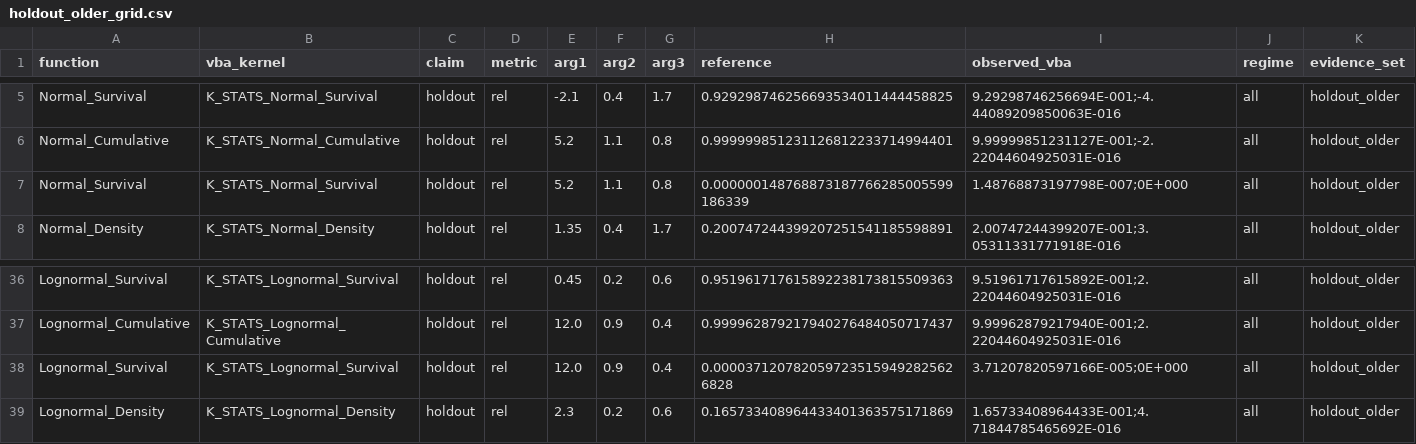
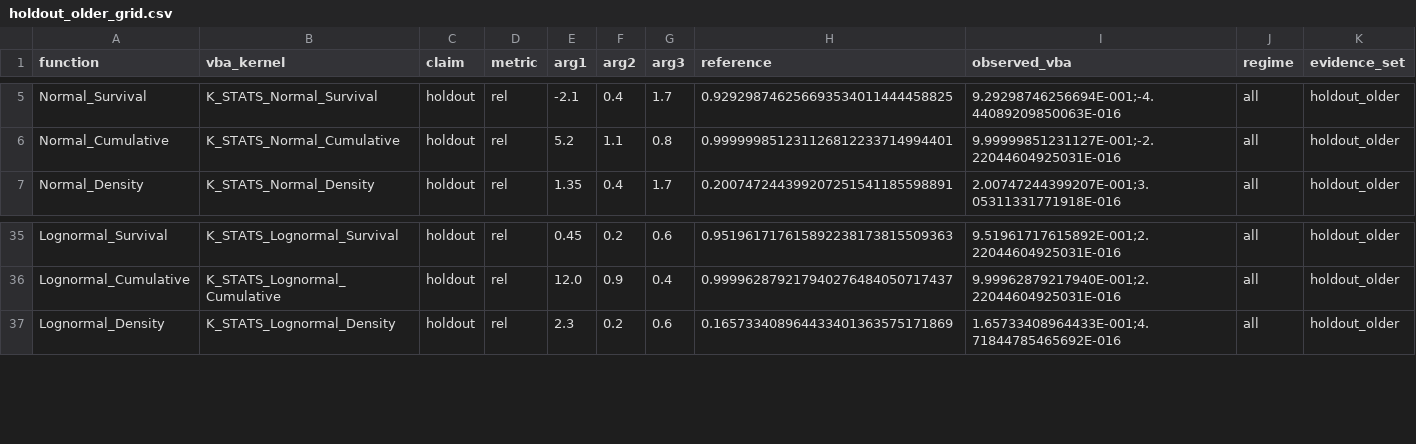
Before and after one commit to danielep71/VBA-PROBABILITY-DISTRIBUTIONS, a CSV file: benchmark/holdout_older/holdout_older_grid.csv, drawn as a sheet; only a part is shown, gaps mark what is left out; the diff names each change by its address in the sheet, - before the commit and + after, or states it on an @@ line.

```diff
--- a/benchmark/holdout_older/holdout_older_grid.csv
+++ b/benchmark/holdout_older/holdout_older_grid.csv
-row 7: Normal_Survival | K_STATS_Normal_Survival | holdout | rel | 5.2 | 1.1 | 0.8 | 0.000000148768873187766285005599186339 | 1.48768873197798E-007;0E+000 | all | holdout_older
-row 38: Lognormal_Survival | K_STATS_Lognormal_Survival | holdout | rel | 12.0 | 0.9 | 0.4 | 0.0000371207820597235159492825626828 | 3.71207820597166E-005;0E+000 | all | holdout_older
```
Also changed, not shown: benchmark/accuracy_contracts.csv, benchmark/numerical_limitations.csv, 3 other files.
